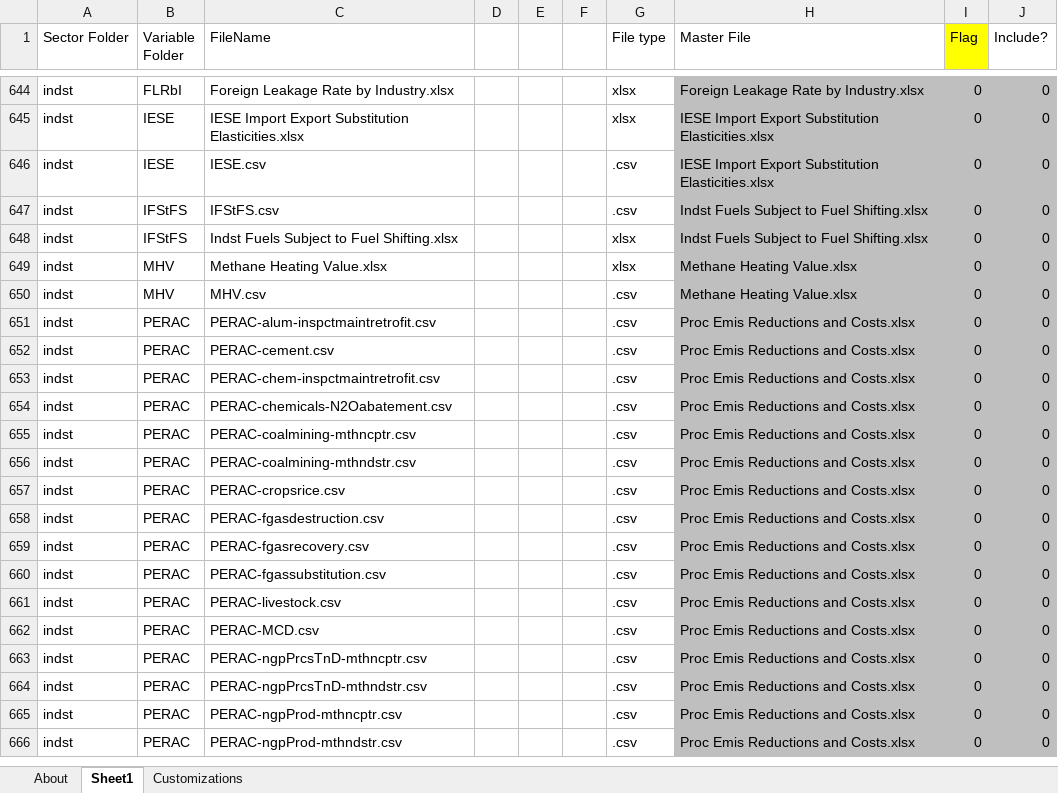
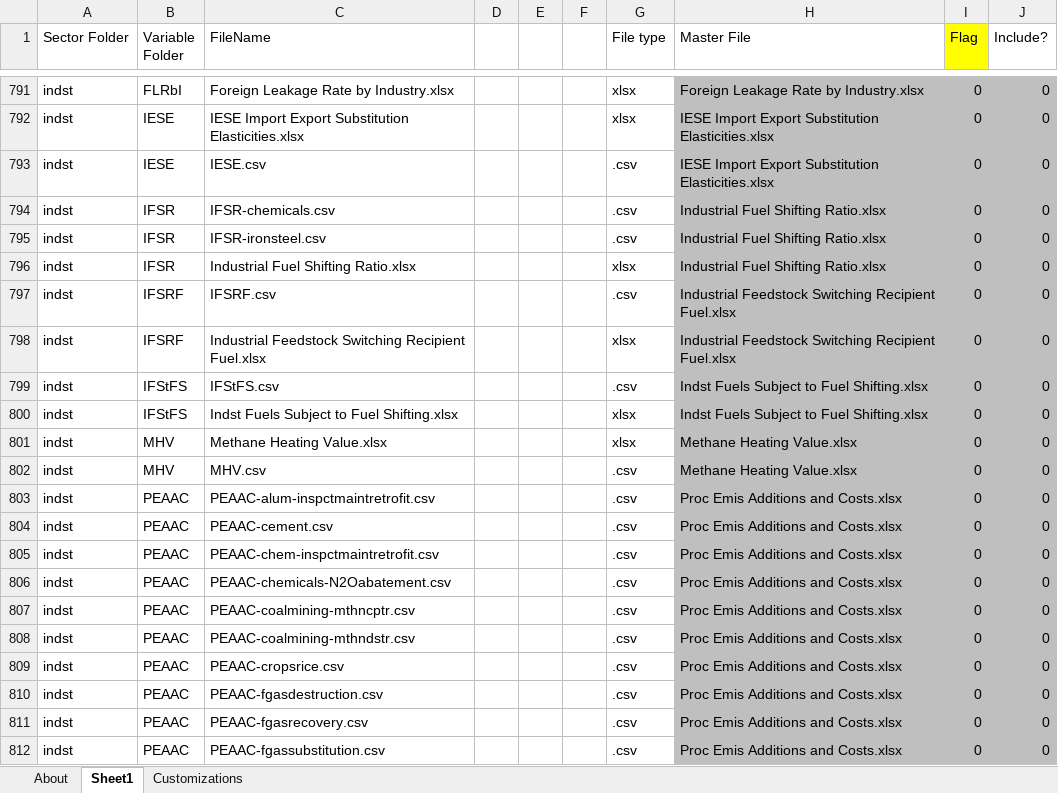
Before and after one commit to EnergyInnovation/eps-mexico, an Excel workbook: InputData/CSV Export Tool.xlsm, sheet Sheet1, drawn as a sheet; only a part is shown, gaps mark what is left out; the shorter side is filled out with more unchanged rows; values as stored, in another font and other column widths than the file's, no borders; the diff covers the shown part only; the diff names each change by its address in the sheet, - before the commit and + after, or states it on an @@ line.

```diff
--- a/InputData/CSV Export Tool.xlsm (sheet Sheet1)
+++ b/InputData/CSV Export Tool.xlsm (sheet Sheet1)
+row 794: indst | IFSR | IFSR-chemicals.csv |  |  |  | .csv | Industrial Fuel Shifting Ratio.xlsx | 0 | 0
+row 795: indst | IFSR | IFSR-ironsteel.csv |  |  |  | .csv | Industrial Fuel Shifting Ratio.xlsx | 0 | 0
+row 796: indst | IFSR | Industrial Fuel Shifting Ratio.xlsx |  |  |  | xlsx | Industrial Fuel Shifting Ratio.xlsx | 0 | 0
+row 797: indst | IFSRF | IFSRF.csv |  |  |  | .csv | Industrial Feedstock Switching Recipient Fuel.xlsx | 0 | 0
+row 798: indst | IFSRF | Industrial Feedstock Switching Recipient Fuel.xlsx |  |  |  | xlsx | Industrial Feedstock Switching Recipient Fuel.xlsx | 0 | 0
+row 803: indst | PEAAC | PEAAC-alum-inspctmaintretrofit.csv |  |  |  | .csv | Proc Emis Additions and Costs.xlsx | 0 | 0
+row 804: indst | PEAAC | PEAAC-cement.csv |  |  |  | .csv | Proc Emis Additions and Costs.xlsx | 0 | 0
+row 805: indst | PEAAC | PEAAC-chem-inspctmaintretrofit.csv |  |  |  | .csv | Proc Emis Additions and Costs.xlsx | 0 | 0
+row 806: indst | PEAAC | PEAAC-chemicals-N2Oabatement.csv |  |  |  | .csv | Proc Emis Additions and Costs.xlsx | 0 | 0
+row 807: indst | PEAAC | PEAAC-coalmining-mthncptr.csv |  |  |  | .csv | Proc Emis Additions and Costs.xlsx | 0 | 0
+row 808: indst | PEAAC | PEAAC-coalmining-mthndstr.csv |  |  |  | .csv | Proc Emis Additions and Costs.xlsx | 0 | 0
+row 809: indst | PEAAC | PEAAC-cropsrice.csv |  |  |  | .csv | Proc Emis Additions and Costs.xlsx | 0 | 0
+row 810: indst | PEAAC | PEAAC-fgasdestruction.csv |  |  |  | .csv | Proc Emis Additions and Costs.xlsx | 0 | 0
+row 811: indst | PEAAC | PEAAC-fgasrecovery.csv |  |  |  | .csv | Proc Emis Additions and Costs.xlsx | 0 | 0
+row 812: indst | PEAAC | PEAAC-fgassubstitution.csv |  |  |  | .csv | Proc Emis Additions and Costs.xlsx | 0 | 0
```
Also changed, not shown: 235 added rows, 12 removed rows, 101 edited cells and cell formats elsewhere in this sheet, sheet About, formulas that keep their value, 15 other files.
